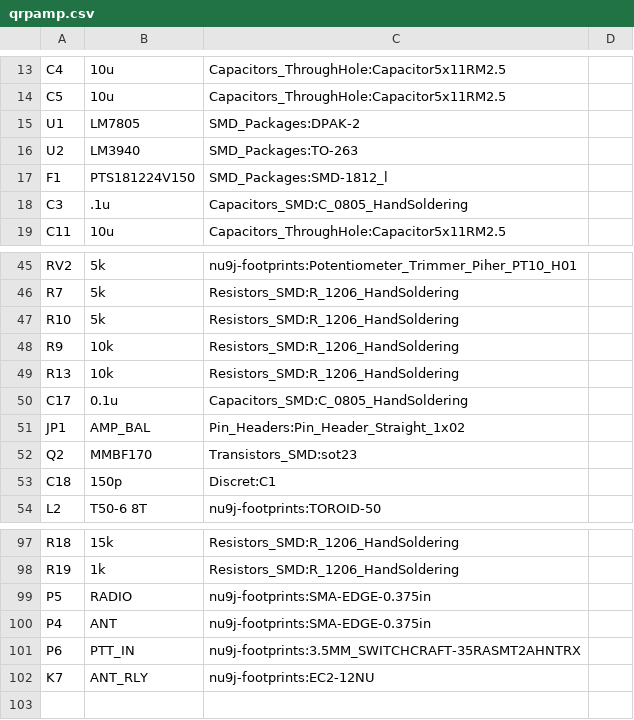
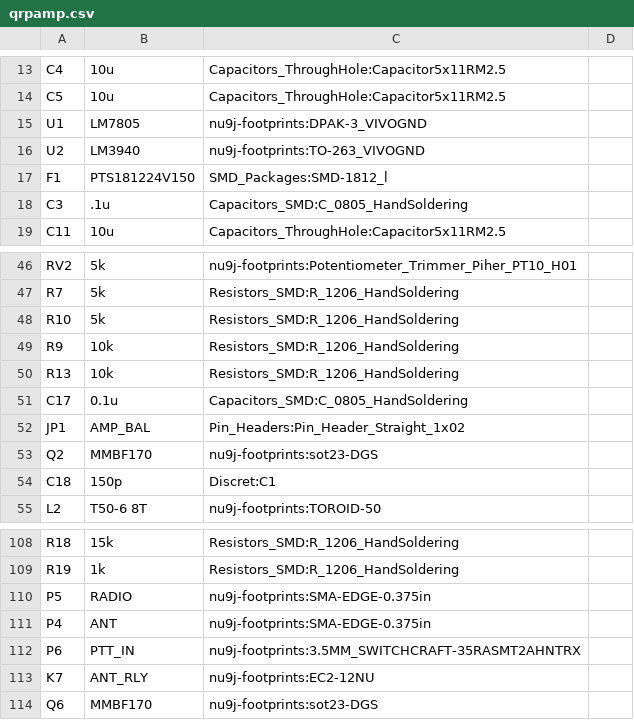
Before and after one commit to rocketman768/ChibiAmp, a CSV file: qrpamp.csv, drawn as a sheet; only a part is shown, gaps mark what is left out; the diff covers the shown part only.

```diff
--- a/qrpamp.csv
+++ b/qrpamp.csv
@@ -14,4 +14,4 @@ C4,10u,Capacitors_ThroughHole:Capacitor5x11RM2.5,
 C5,10u,Capacitors_ThroughHole:Capacitor5x11RM2.5,
-U1,LM7805,SMD_Packages:DPAK-2,
-U2,LM3940,SMD_Packages:TO-263,
+U1,LM7805,nu9j-footprints:DPAK-3_VIVOGND,
+U2,LM3940,nu9j-footprints:TO-263_VIVOGND,
 F1,PTS181224V150,SMD_Packages:SMD-1812_l,
@@ -51,3 +52,3 @@ C17,0.1u,Capacitors_SMD:C_0805_HandSoldering,
 JP1,AMP_BAL,Pin_Headers:Pin_Header_Straight_1x02,
-Q2,MMBF170,Transistors_SMD:sot23,
+Q2,MMBF170,nu9j-footprints:sot23-DGS,
 C18,150p,Discret:C1,
@@ -102 +113,2 @@ P6,PTT_IN,nu9j-footprints:3.5MM_SWITCHCRAFT-35RASMT2AHNTRX,
 K7,ANT_RLY,nu9j-footprints:EC2-12NU,
+Q6,MMBF170,nu9j-footprints:sot23-DGS,
```
Also changed, not shown: 14 added rows, 3 removed rows, 1 moved row and 4 edited cells elsewhere in this file, 1 other file.
